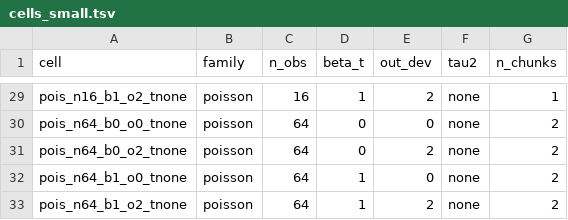
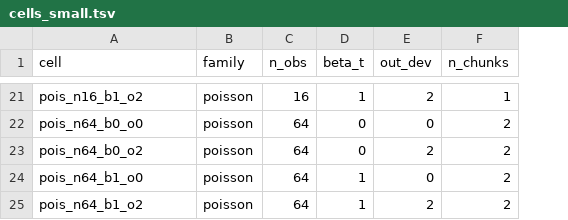
Before and after one commit to florence-bockting/loocv_uncertainty, a TSV file: pipeline/config/cells_small.tsv, drawn as a sheet; only a part is shown, gaps mark what is left out; removed rows and columns are numbered as before the commit, all else as after; the diff covers the shown part only; the diff names each change by its address in the sheet, - before the commit and + after, or states it on an @@ line.

```diff
--- a/pipeline/config/cells_small.tsv
+++ b/pipeline/config/cells_small.tsv
-column F (tau2), rows 29-33: all none
-A21 (cell): pois_n16_b1_o2_tnone
+A21 (cell): pois_n16_b1_o2
-A22 (cell): pois_n64_b0_o0_tnone
+A22 (cell): pois_n64_b0_o0
-A23 (cell): pois_n64_b0_o2_tnone
+A23 (cell): pois_n64_b0_o2
-A24 (cell): pois_n64_b1_o0_tnone
+A24 (cell): pois_n64_b1_o0
-A25 (cell): pois_n64_b1_o2_tnone
+A25 (cell): pois_n64_b1_o2
```
Also changed, not shown: 8 removed rows and 19 edited cells elsewhere in this file, pipeline/config/cells_paper.tsv, 56 other files.
